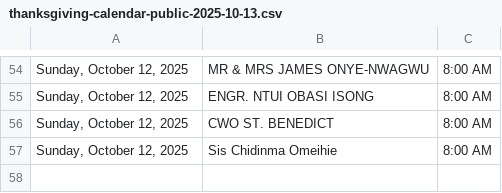
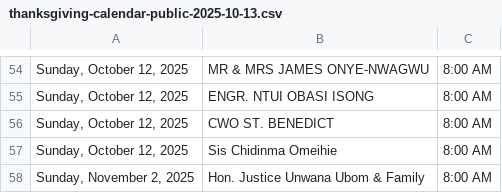
Before and after one commit to Engr-Zeus/family-harvest-vercel, a CSV file: thanksgiving-calendar-public-2025-10-13.csv, drawn as a sheet; only a part is shown, gaps mark what is left out; the diff names each change by its address in the sheet, - before the commit and + after, or states it on an @@ line.

Commit message:
Update public CSV: Hon. Justice Unwana Ubom & Family added to 2025-11-02

```diff
--- a/thanksgiving-calendar-public-2025-10-13.csv
+++ b/thanksgiving-calendar-public-2025-10-13.csv
+row 58: Sunday, November 2, 2025 | Hon. Justice Unwana Ubom & Family | 8:00 AM
```
